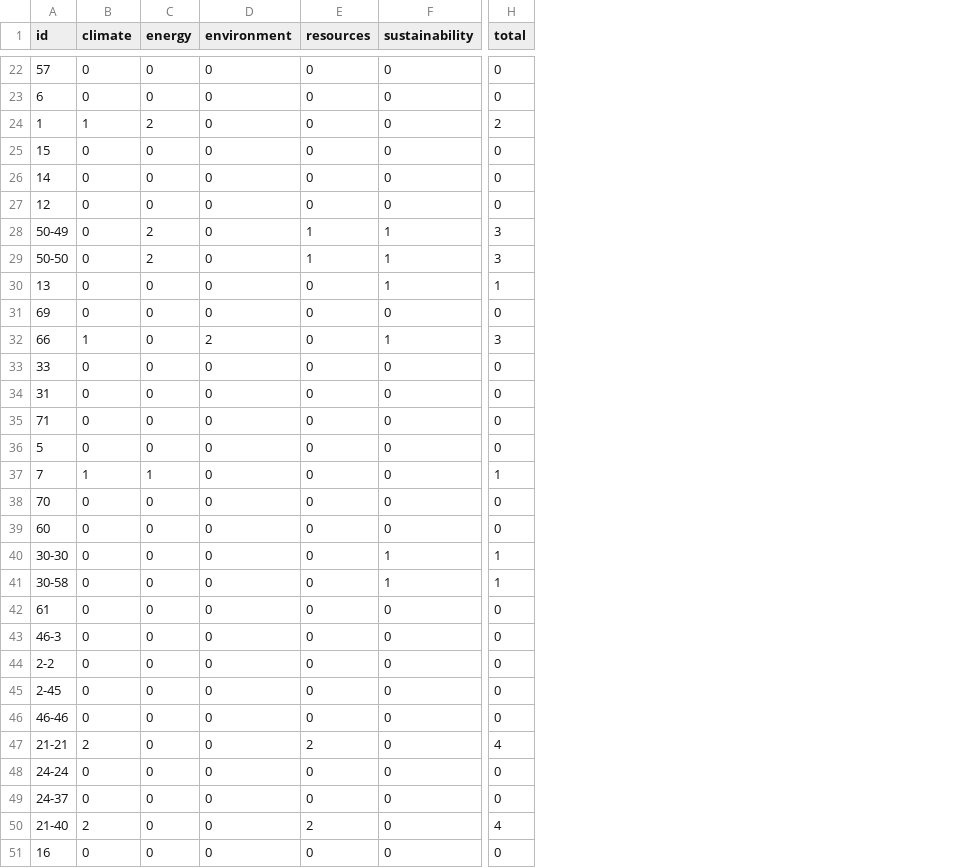
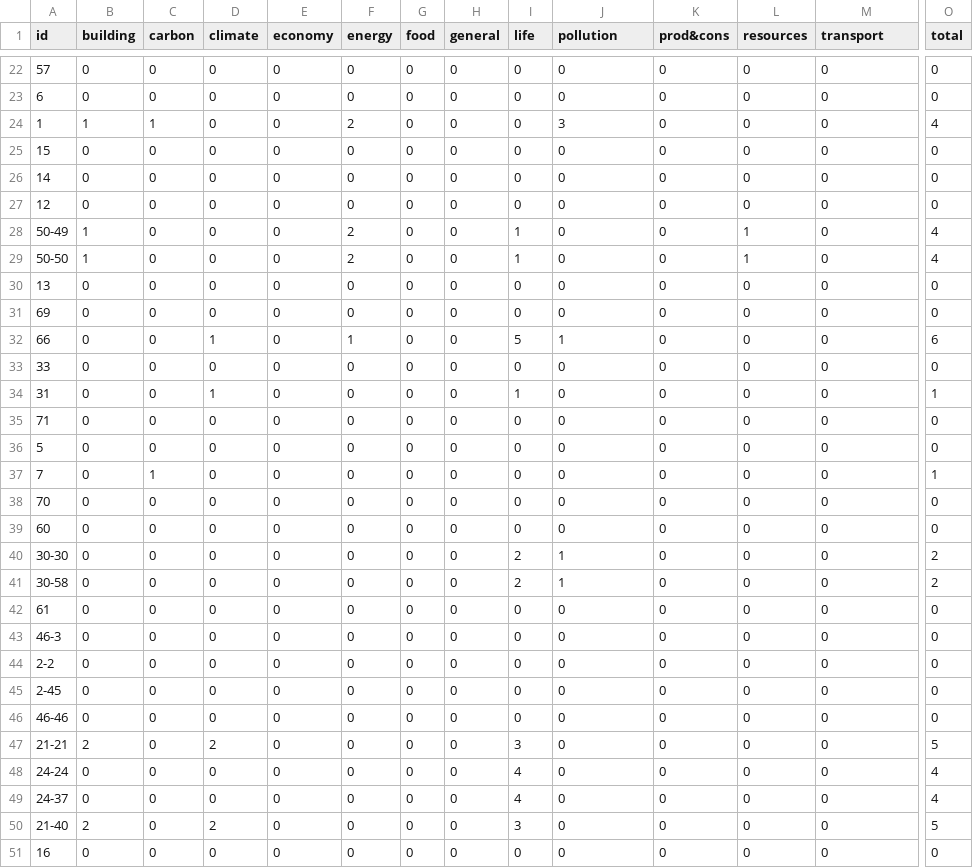
Before and after one commit to Education4Climate/Education4Climate, a CSV file: data/scoring-output/henallux_programs_scoring_2022.csv, drawn as a sheet; only a part is shown, gaps mark what is left out; addresses are those after the commit; the diff covers the shown part only; the diff names each change by its address in the sheet, - before the commit and + after, or states it on an @@ line.

```diff
--- a/data/scoring-output/henallux_programs_scoring_2022.csv
+++ b/data/scoring-output/henallux_programs_scoring_2022.csv
+column B (building), rows 22-51: 0 | 0 | 1 | 0 | 0 | 0 | 1 | 1 | 0 | 0 | 0 | 0 | 0 | 0 | 0 | 0 | 0 | 0 | 0 | 0 | 0 | 0 | 0 | 0 | 0 | 2 | 0 | 0 | 2 | 0
+column C (carbon), rows 22-51: 0 | 0 | 1 | 0 | 0 | 0 | 0 | 0 | 0 | 0 | 0 | 0 | 0 | 0 | 0 | 1 | 0 | 0 | 0 | 0 | 0 | 0 | 0 | 0 | 0 | 0 | 0 | 0 | 0 | 0
+column E (economy), rows 22-51: all 0
+column G (food), rows 22-51: all 0
+column H (general), rows 22-51: all 0
+column I (life), rows 22-51: 0 | 0 | 0 | 0 | 0 | 0 | 1 | 1 | 0 | 0 | 5 | 0 | 1 | 0 | 0 | 0 | 0 | 0 | 2 | 2 | 0 | 0 | 0 | 0 | 0 | 3 | 4 | 4 | 3 | 0
+column K (prod&cons), rows 22-51: all 0
-J1: environment
+J1: pollution
-M1: sustainability
+M1: transport
-D24 (climate): 1
+D24 (climate): 0
-J24 (pollution): 0
+J24 (pollution): 3
-O24 (total): 2
+O24 (total): 4
-M28:M30 (transport): 1
+M28:M30 (transport): 0
-O28:O29 (total): 3
+O28:O29 (total): 4
-O30 (total): 1
+O30 (total): 0
-F32 (energy): 0
+F32 (energy): 1
-J32 (pollution): 2
+J32 (pollution): 1
-M32 (transport): 1
+M32 (transport): 0
-O32 (total): 3
+O32 (total): 6
-D34 (climate): 0
+D34 (climate): 1
-O34 (total): 0
+O34 (total): 1
-D37 (climate): 1
+D37 (climate): 0
-F37 (energy): 1
+F37 (energy): 0
-J40:J41 (pollution): 0
+J40:J41 (pollution): 1
-M40:M41 (transport): 1
+M40:M41 (transport): 0
-O40:O41 (total): 1
+O40:O41 (total): 2
-L47 (resources): 2
+L47 (resources): 0
-O47 (total): 4
+O47 (total): 5
-O48:O49 (total): 0
+O48:O49 (total): 4
-L50 (resources): 2
+L50 (resources): 0
-O50 (total): 4
+O50 (total): 5
```
Also changed, not shown: 32 edited cells elsewhere in this file, 13 other files.
